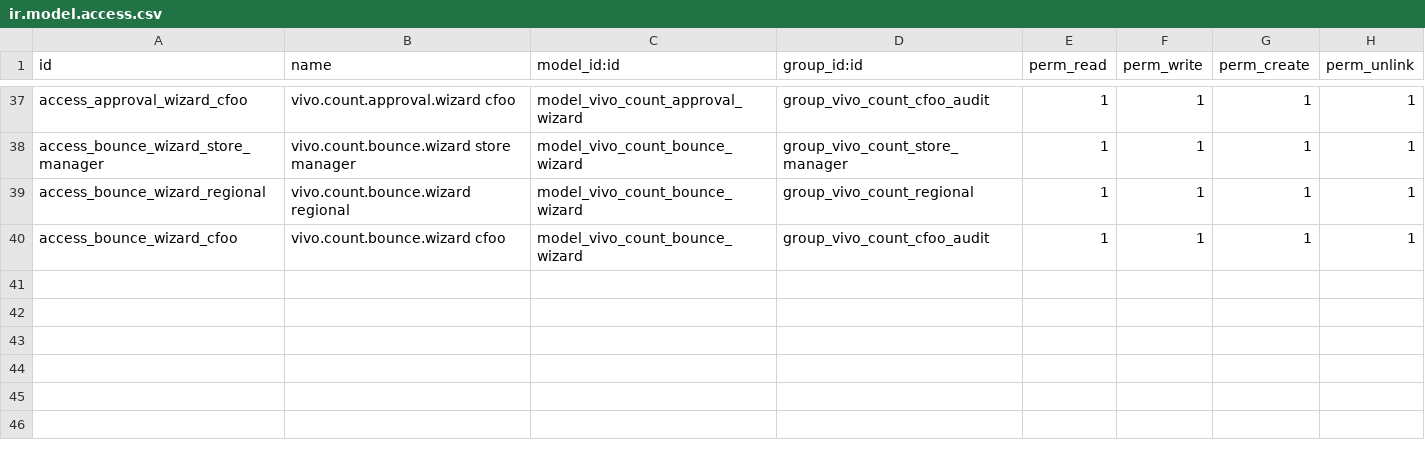
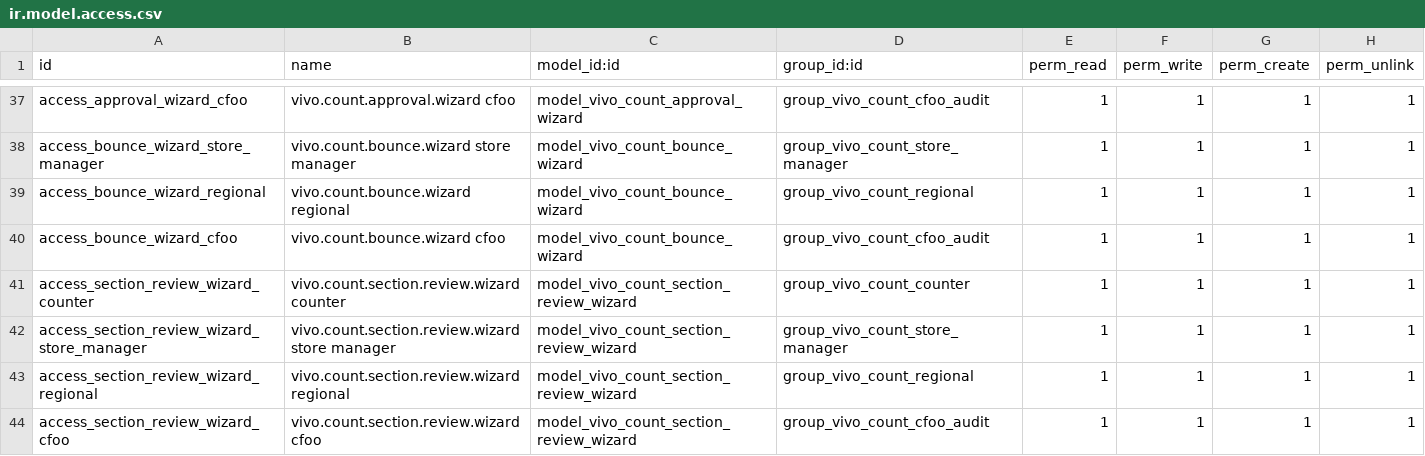
Before and after one commit to stephennkihara-a11y/vivo_stock_count, a CSV file: security/ir.model.access.csv, drawn as a sheet; only a part is shown, gaps mark what is left out.

```diff
--- a/security/ir.model.access.csv
+++ b/security/ir.model.access.csv
@@ -40 +40,5 @@ access_bounce_wizard_regional,vivo.count.bounce.wizard regional,model_vivo_count
 access_bounce_wizard_cfoo,vivo.count.bounce.wizard cfoo,model_vivo_count_bounce_wizard,group_vivo_count_cfoo_audit,1,1,1,1
+access_section_review_wizard_counter,vivo.count.section.review.wizard counter,model_vivo_count_section_review_wizard,group_vivo_count_counter,1,1,1,1
+access_section_review_wizard_store_manager,vivo.count.section.review.wizard store manager,model_vivo_count_section_review_wizard,group_vivo_count_store_manager,1,1,1,1
+access_section_review_wizard_regional,vivo.count.section.review.wizard regional,model_vivo_count_section_review_wizard,group_vivo_count_regional,1,1,1,1
+access_section_review_wizard_cfoo,vivo.count.section.review.wizard cfoo,model_vivo_count_section_review_wizard,group_vivo_count_cfoo_audit,1,1,1,1
```
Also changed, not shown: 21 other files.
